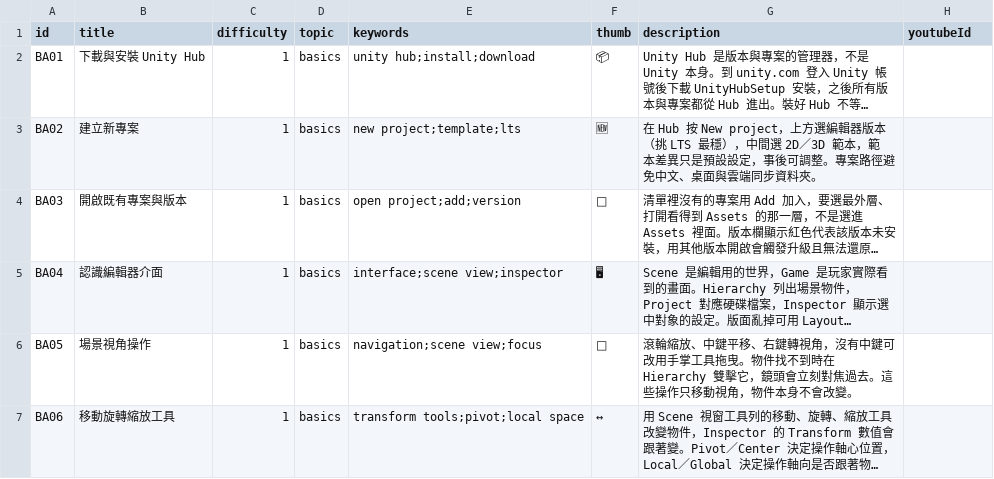
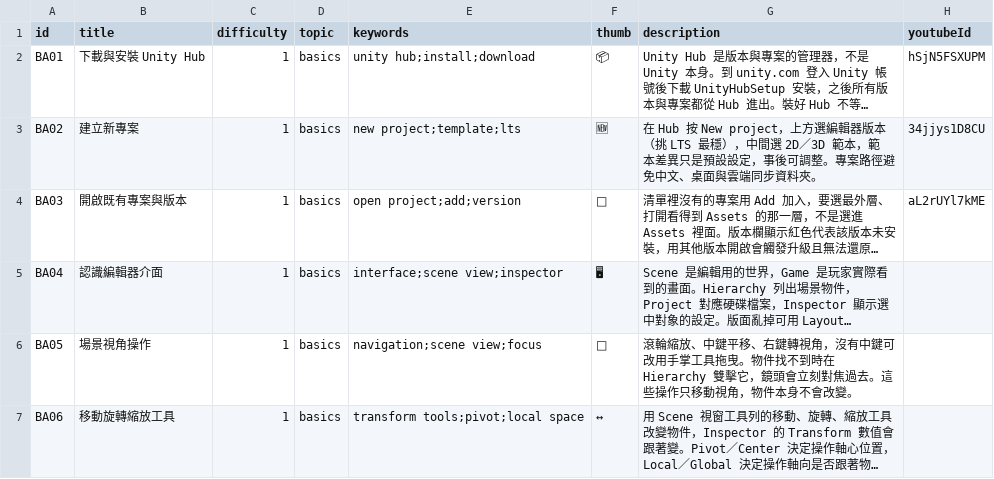
Before and after one commit to HKHorazon/UnityDictionary, a TSV file: design/sheet-rows-basics.tsv, drawn as a sheet; only a part is shown; long unchanged cells end in …; the diff names each change by its address in the sheet, - before the commit and + after, or states it on an @@ line.

```diff
--- a/design/sheet-rows-basics.tsv
+++ b/design/sheet-rows-basics.tsv
-H2 (youtubeId): (empty)
+H2 (youtubeId): hSjN5FSXUPM
-H3 (youtubeId): (empty)
+H3 (youtubeId): 34jjys1D8CU
-H4 (youtubeId): (empty)
+H4 (youtubeId): aL2rUYl7kME
```
Also changed, not shown: 14 other files.
